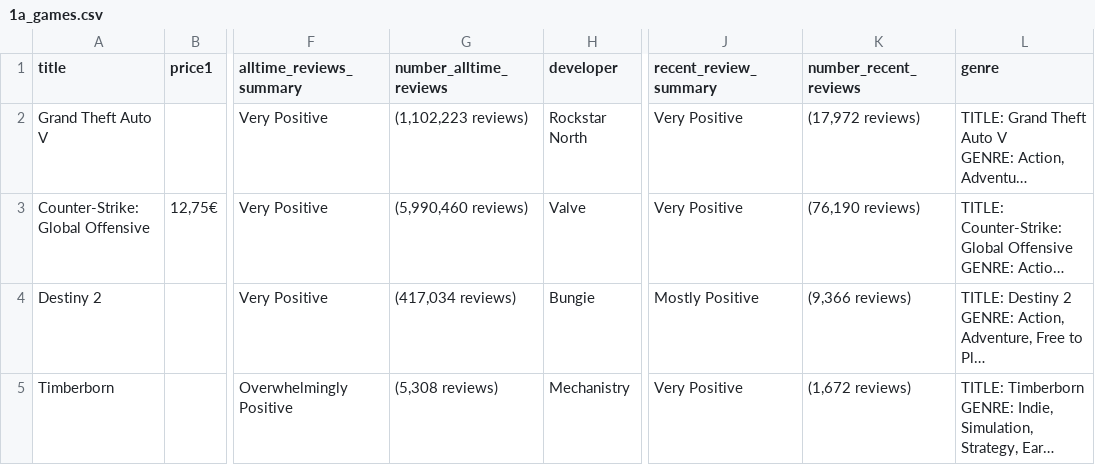
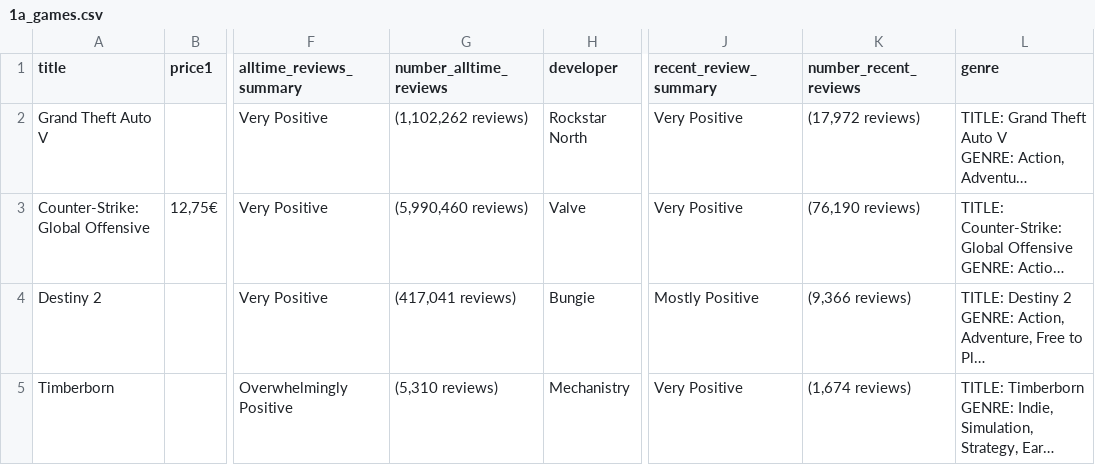
Before and after one commit to ReneeN1998/scrapers, a CSV file: 1a_games.csv, drawn as a sheet; only a part is shown, gaps mark what is left out; long unchanged cells end in …; the diff names each change by its address in the sheet, - before the commit and + after, or states it on an @@ line.

Commit message:
message

```diff
--- a/1a_games.csv
+++ b/1a_games.csv
-G2 (number_alltime_reviews): (1,102,223 reviews)
+G2 (number_alltime_reviews): (1,102,262 reviews)
-G4 (number_alltime_reviews): (417,034 reviews)
+G4 (number_alltime_reviews): (417,041 reviews)
-G5 (number_alltime_reviews): (5,308 reviews)
+G5 (number_alltime_reviews): (5,310 reviews)
-K5 (number_recent_reviews): (1,672 reviews)
+K5 (number_recent_reviews): (1,674 reviews)
```
